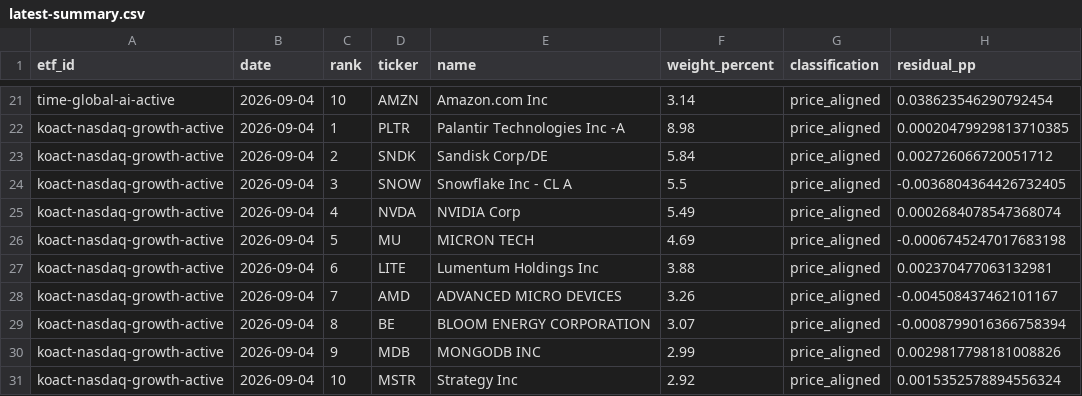
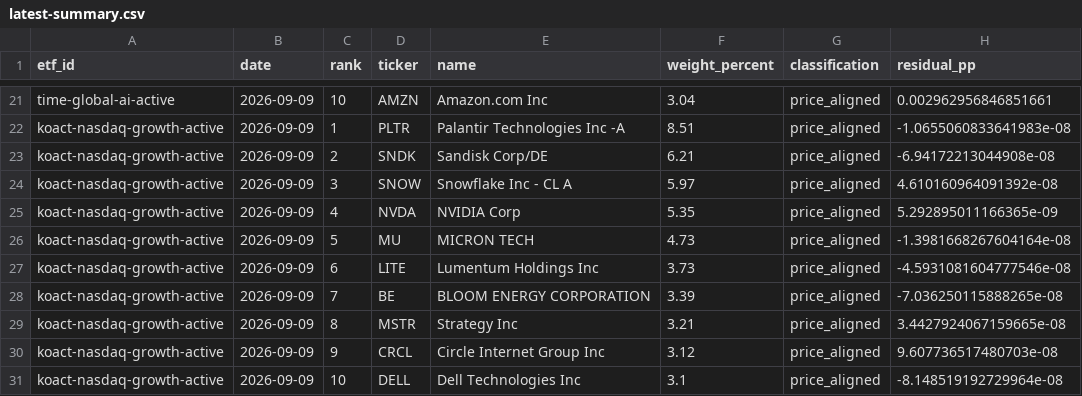
Before and after one commit to SonChangGi/etf-tracking, a CSV file: data/latest-summary.csv, drawn as a sheet; only a part is shown, gaps mark what is left out; the diff covers the shown part only; the diff names each change by its address in the sheet, - before the commit and + after, or states it on an @@ line.

```diff
--- a/data/latest-summary.csv
+++ b/data/latest-summary.csv
-B21:B31 (date): 2026-09-04
+B21:B31 (date): 2026-09-09
-F21 (weight_percent): 3.14
+F21 (weight_percent): 3.04
-H21 (residual_pp): 0.038623546290792454
+H21 (residual_pp): 0.002962956846851661
-F22 (weight_percent): 8.98
+F22 (weight_percent): 8.51
-H22 (residual_pp): 0.00020479929813710385
+H22 (residual_pp): -1.0655060833641983e-08
-F23 (weight_percent): 5.84
+F23 (weight_percent): 6.21
-H23 (residual_pp): 0.002726066720051712
+H23 (residual_pp): -6.94172213044908e-08
-F24 (weight_percent): 5.5
+F24 (weight_percent): 5.97
-H24 (residual_pp): -0.0036804364426732405
+H24 (residual_pp): 4.610160964091392e-08
-F25 (weight_percent): 5.49
+F25 (weight_percent): 5.35
-H25 (residual_pp): 0.0002684078547368074
+H25 (residual_pp): 5.292895011166365e-09
-F26 (weight_percent): 4.69
+F26 (weight_percent): 4.73
-H26 (residual_pp): -0.0006745247017683198
+H26 (residual_pp): -1.3981668267604164e-08
-F27 (weight_percent): 3.88
+F27 (weight_percent): 3.73
-H27 (residual_pp): 0.002370477063132981
+H27 (residual_pp): -4.5931081604777546e-08
-D28 (ticker): AMD
+D28 (ticker): BE
-E28 (name): ADVANCED MICRO DEVICES
+E28 (name): BLOOM ENERGY CORPORATION
-F28 (weight_percent): 3.26
+F28 (weight_percent): 3.39
-H28 (residual_pp): -0.004508437462101167
+H28 (residual_pp): -7.036250115888265e-08
-D29 (ticker): BE
+D29 (ticker): MSTR
-E29 (name): BLOOM ENERGY CORPORATION
+E29 (name): Strategy Inc
-F29 (weight_percent): 3.07
+F29 (weight_percent): 3.21
-H29 (residual_pp): -0.0008799016366758394
+H29 (residual_pp): 3.4427924067159665e-08
-D30 (ticker): MDB
+D30 (ticker): CRCL
-E30 (name): MONGODB INC
+E30 (name): Circle Internet Group Inc
-F30 (weight_percent): 2.99
+F30 (weight_percent): 3.12
-H30 (residual_pp): 0.0029817798181008826
+H30 (residual_pp): 9.607736517480703e-08
-D31 (ticker): MSTR
+D31 (ticker): DELL
-E31 (name): Strategy Inc
+E31 (name): Dell Technologies Inc
-F31 (weight_percent): 2.92
+F31 (weight_percent): 3.1
-H31 (residual_pp): 0.0015352578894556324
+H31 (residual_pp): -8.148519192729964e-08
```
Also changed, not shown: 3 added rows, 3 removed rows and 65 edited cells elsewhere in this file, 9 other files.
